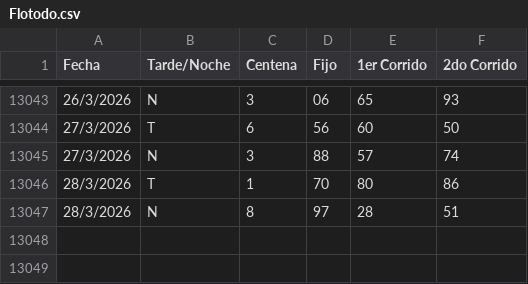
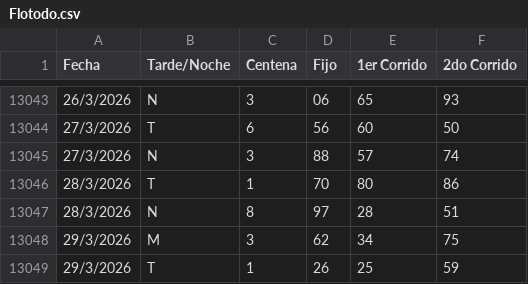
Before and after one commit to fantasmaopera735/Buscaflo, a CSV file: Flotodo.csv, drawn as a sheet; only a part is shown, gaps mark what is left out; the diff names each change by its address in the sheet, - before the commit and + after, or states it on an @@ line.

Commit message:
Update Flotodo.csv

```diff
--- a/Flotodo.csv
+++ b/Flotodo.csv
+row 13048: 29/3/2026 | M | 3 | 62 | 34 | 75
+row 13049: 29/3/2026 | T | 1 | 26 | 25 | 59
```
